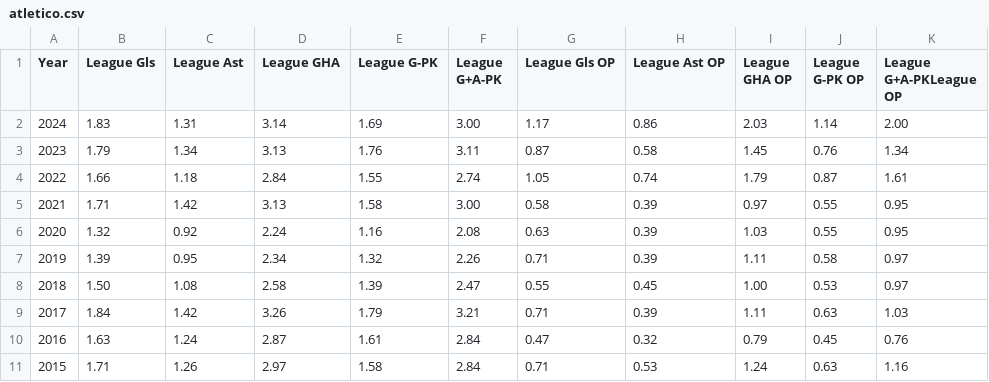
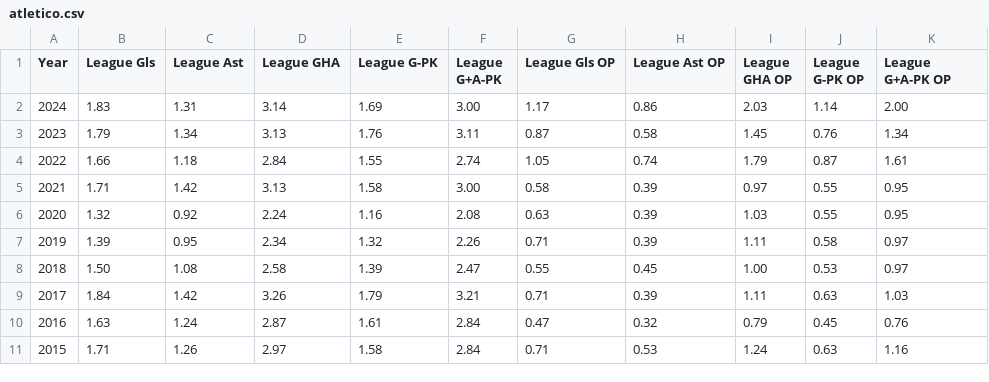
Before and after one commit to Germiprogramer/CHAMPIONS-LEAGUE, a CSV file: datos/equipos_seleccionados/atletico/atletico.csv, drawn as a sheet.

```diff
--- a/datos/equipos_seleccionados/atletico/atletico.csv
+++ b/datos/equipos_seleccionados/atletico/atletico.csv
@@ -1,2 +1,2 @@
-Year,League Gls,League Ast,League GHA,League G-PK,League G+A-PK,League Gls OP,League Ast OP,League GHA OP,League G-PK OP,League G+A-PKLeague OP
+Year,League Gls,League Ast,League GHA,League G-PK,League G+A-PK,League Gls OP,League Ast OP,League GHA OP,League G-PK OP,League G+A-PK OP
 2024,1.83,1.31,3.14,1.69,3.00,1.17,0.86,2.03,1.14,2.00
```
Also changed, not shown: datos/equipos_seleccionados/manchester_city/manchester_city.csv, 1 other file.
